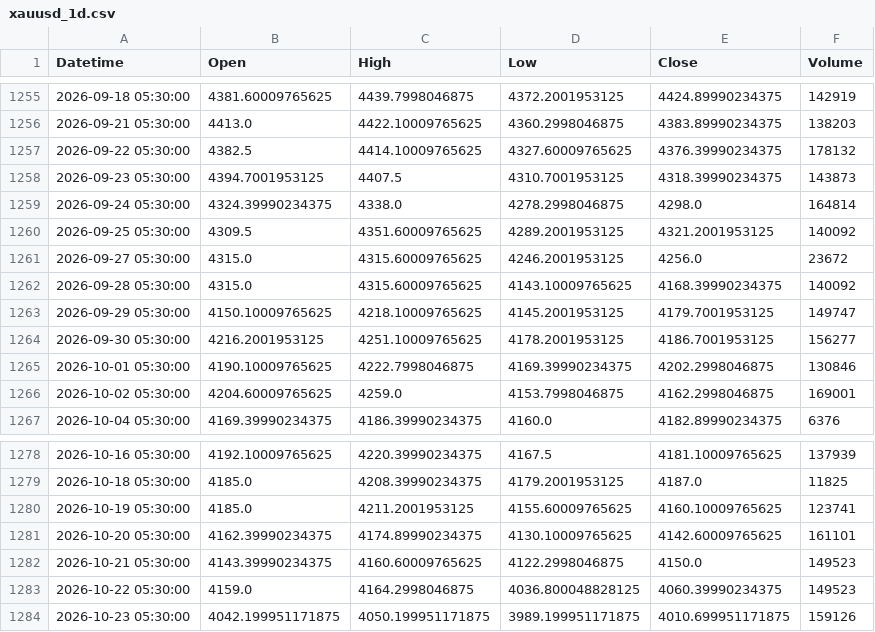
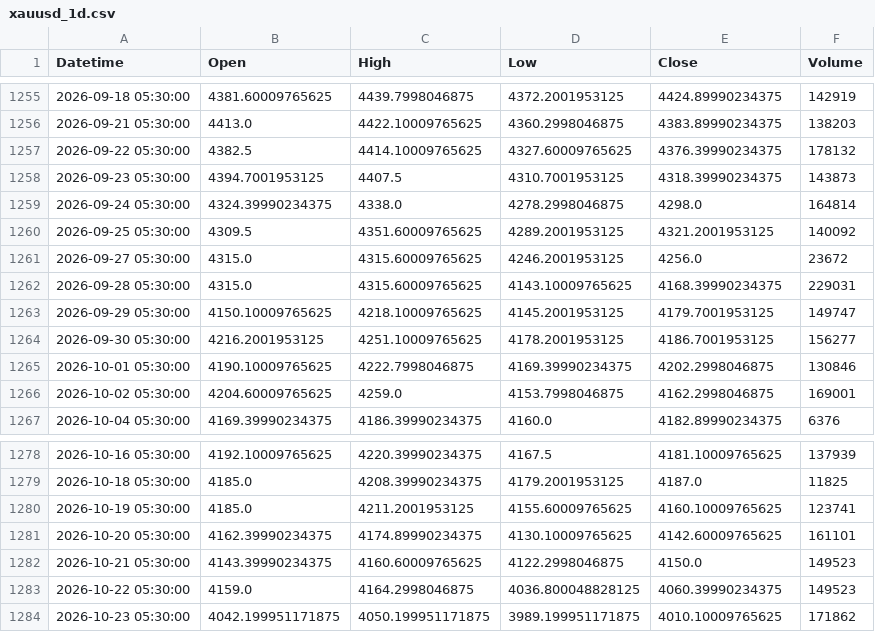
Before and after one commit to shikerkattiyar11-debug/xauusd-gold-data, a CSV file: data/xauusd_1d.csv, drawn as a sheet; only a part is shown, gaps mark what is left out.

```diff
--- a/data/xauusd_1d.csv
+++ b/data/xauusd_1d.csv
@@ -1261,3 +1261,3 @@ Datetime,Open,High,Low,Close,Volume
 2026-09-27 05:30:00,4315.0,4315.60009765625,4246.2001953125,4256.0,23672
-2026-09-28 05:30:00,4315.0,4315.60009765625,4143.10009765625,4168.39990234375,140092
+2026-09-28 05:30:00,4315.0,4315.60009765625,4143.10009765625,4168.39990234375,229031
 2026-09-29 05:30:00,4150.10009765625,4218.10009765625,4145.2001953125,4179.7001953125,149747
@@ -1283,2 +1283,2 @@ Datetime,Open,High,Low,Close,Volume
 2026-10-22 05:30:00,4159.0,4164.2998046875,4036.800048828125,4060.39990234375,149523
-2026-10-23 05:30:00,4042.199951171875,4050.199951171875,3989.199951171875,4010.699951171875,159126
+2026-10-23 05:30:00,4042.199951171875,4050.199951171875,3989.199951171875,4010.10009765625,171862
```
Also changed, not shown: data/xauusd_10m.csv, data/xauusd_15m.csv, 3 other files.
